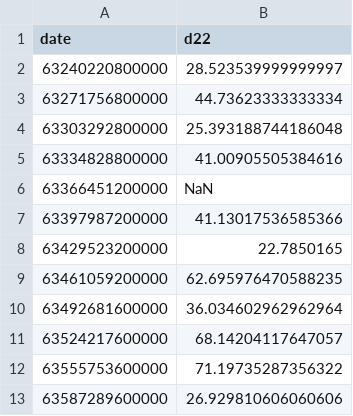
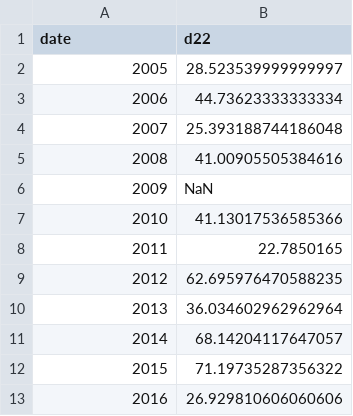
Before and after one commit to Lelsler/Squid, a CSV file: yearlyfull.csv, drawn as a sheet.

```diff
--- a/yearlyfull.csv
+++ b/yearlyfull.csv
@@ -1,13 +1,13 @@
 date,d22
-63240220800000,28.523539999999997
-63271756800000,44.73623333333334
-63303292800000,25.393188744186048
-63334828800000,41.00905505384616
-63366451200000,NaN
-63397987200000,41.13017536585366
-63429523200000,22.7850165
-63461059200000,62.695976470588235
-63492681600000,36.034602962962964
-63524217600000,68.14204117647057
-63555753600000,71.19735287356322
-63587289600000,26.929810606060606
+2005,28.523539999999997
+2006,44.73623333333334
+2007,25.393188744186048
+2008,41.00905505384616
+2009,NaN
+2010,41.13017536585366
+2011,22.7850165
+2012,62.695976470588235
+2013,36.034602962962964
+2014,68.14204117647057
+2015,71.19735287356322
+2016,26.929810606060606
```
Also changed, not shown: monthlyfull.csv, 4 other files.
